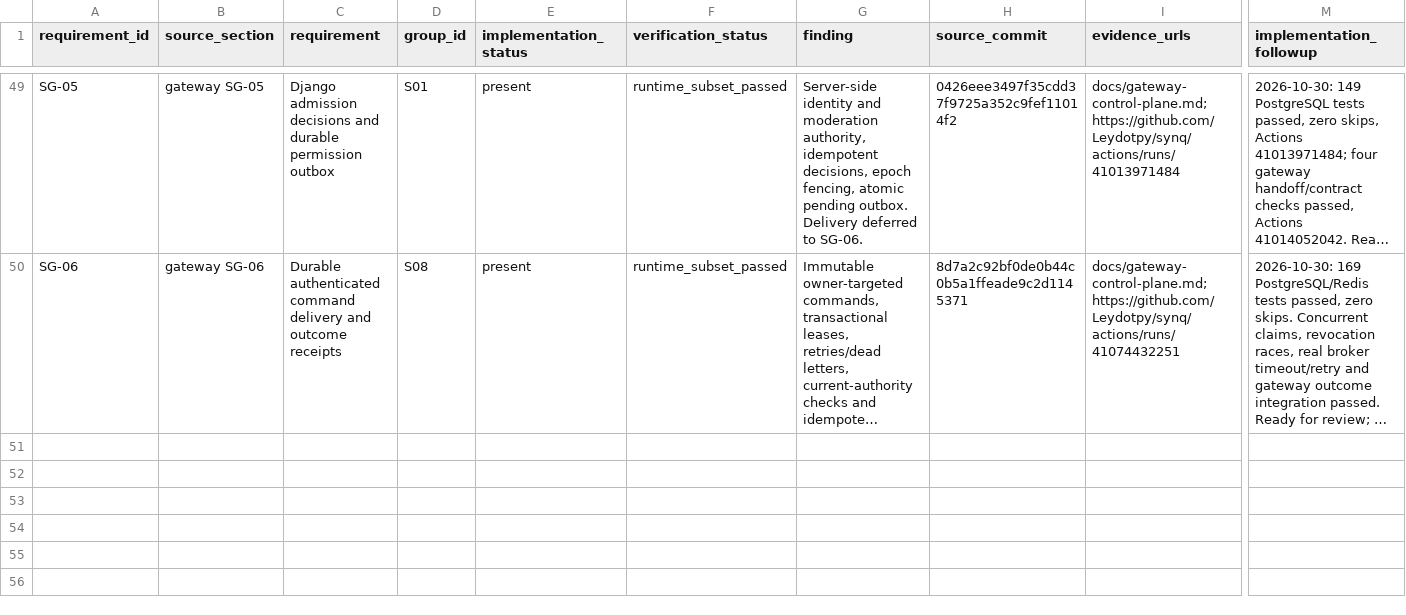
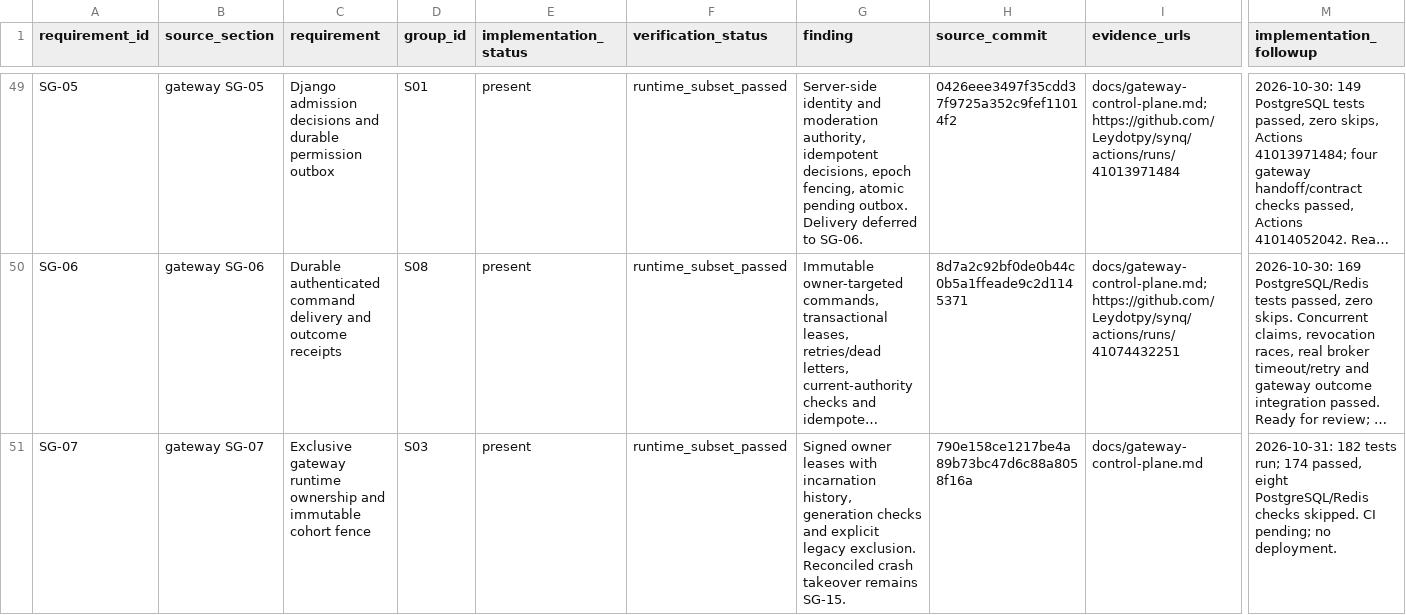
Before and after one commit to Leydotpy/synq, a CSV file: docs/agent-audit/requirements.csv, drawn as a sheet; only a part is shown, gaps mark what is left out; long unchanged cells end in …; rows hold the shown columns only; the diff names each change by its address in the sheet, - before the commit and + after, or states it on an @@ line.

Commit message:
feat(gateway): fence cohorts and authenticate exclusive owner leases (SG-07)

```diff
--- a/docs/agent-audit/requirements.csv
+++ b/docs/agent-audit/requirements.csv
+row 51: SG-07 | gateway SG-07 | Exclusive gateway runtime ownership and immutable cohort fence | S03 | present | runtime_subset_passed | Signed owner leases with incarnation history, generation checks and explicit legacy exclusion. Reconciled crash takeover remains SG-15. | 790e158ce1217be4a89b73bc47d6c88a8058f16a | docs/gateway-control-plane.md | 2026-10-31: 182 tests run; 174 passed, eight PostgreSQL/Redis checks skipped. CI pending; no deployment.
```
Also changed, not shown: 17 other files.
